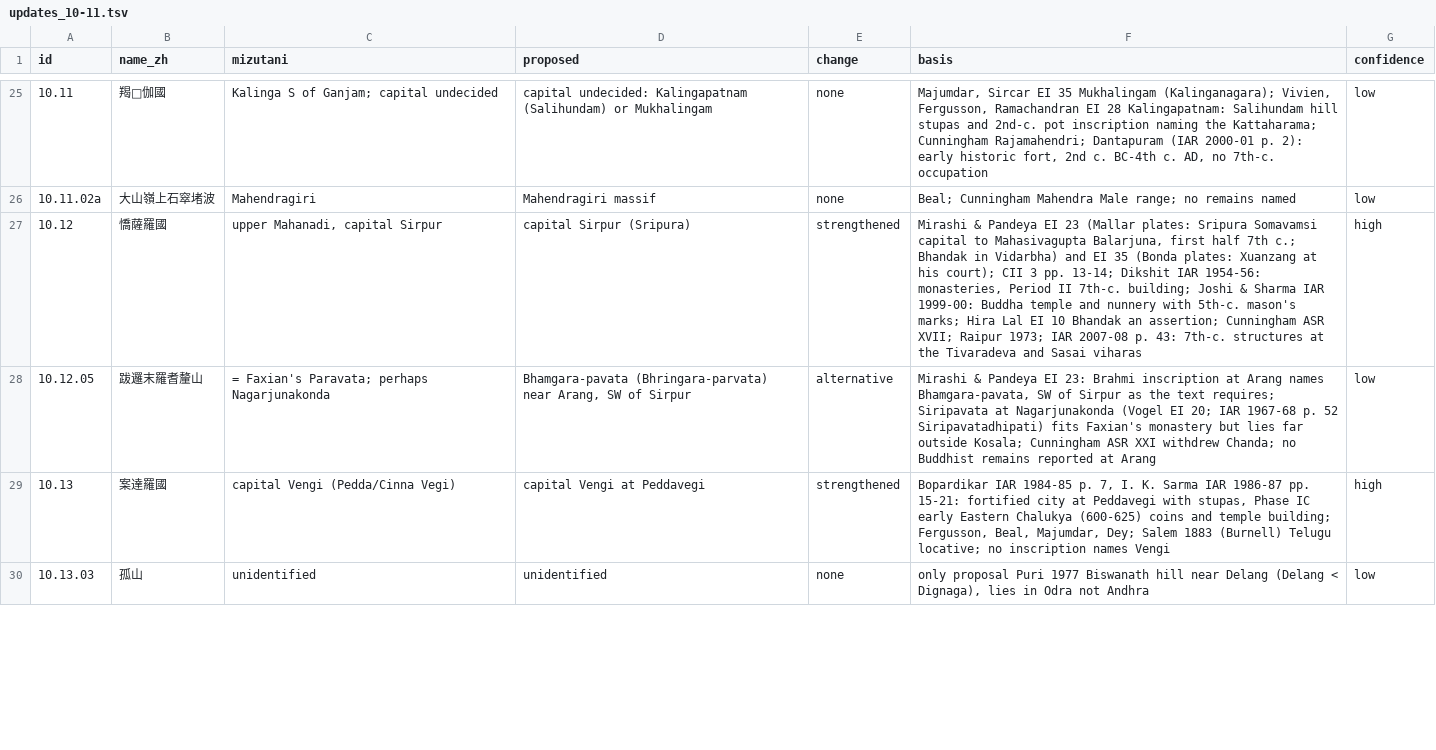
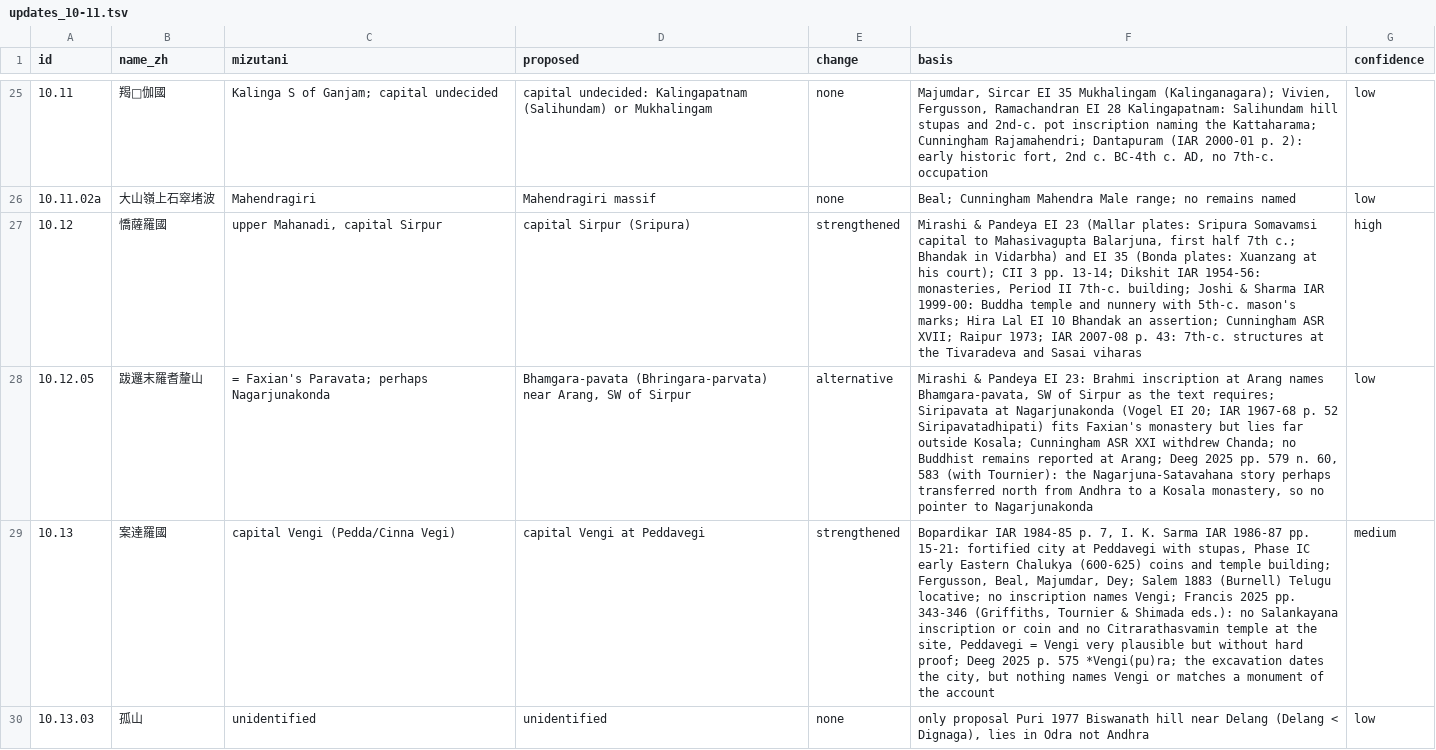
Before and after one commit to kengoharimoto/xuanzang-places, a TSV file: data/notes/updates_10-11.tsv, drawn as a sheet; only a part is shown, gaps mark what is left out; the diff covers the shown part only; the diff names each change by its address in the sheet, - before the commit and + after, or states it on an @@ line.

```diff
--- a/data/notes/updates_10-11.tsv
+++ b/data/notes/updates_10-11.tsv
-F28 (basis): …reported at Arang
+F28 (basis): …reported at Arang; Deeg 2025 pp. 579 n. 60, 583 (with Tournier): the Nagarjuna-Satavahana story perhaps transferred north from Andhra to a Kosala monastery, so no pointer to Nagarjunakonda
-F29 (basis): …inscription names Vengi
+F29 (basis): …inscription names Vengi; Francis 2025 pp. 343-346 (Griffiths, Tournier & Shimada eds.): no Salankayana inscription or coin and no Citrarathasvamin temple at the site, Peddavegi = Vengi very plausible but without hard proof; Deeg 2025 p. 575 *Vengi(pu)ra; the excavation dates the city, but nothing names Vengi or matches a monument of the account
-G29 (confidence): high
+G29 (confidence): medium
```
Also changed, not shown: 3 edited cells elsewhere in this file, data/notes/updates_02-03.tsv, data/notes/updates_06-07.tsv, 29 other files.
